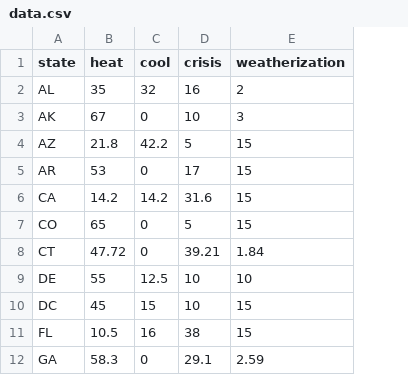
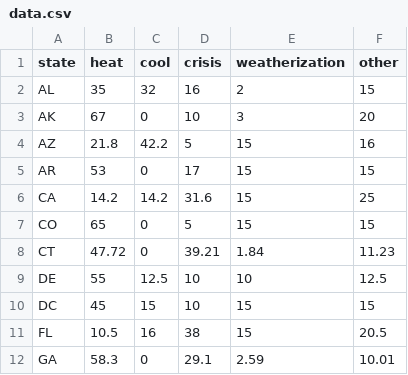
Before and after one commit to catharob/d3-test-liheap, a CSV file: data.csv, drawn as a sheet; only a part is shown; the diff names each change by its address in the sheet, - before the commit and + after, or states it on an @@ line.

```diff
--- a/data.csv
+++ b/data.csv
+column F (other), rows 2-12: 15 | 20 | 16 | 15 | 25 | 15 | 11.23 | 12.5 | 15 | 20.5 | 10.01
```
Also changed, not shown: 1 other file.
